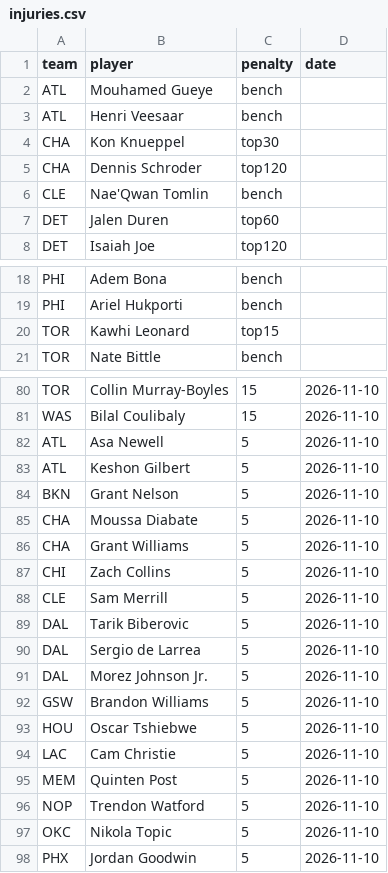
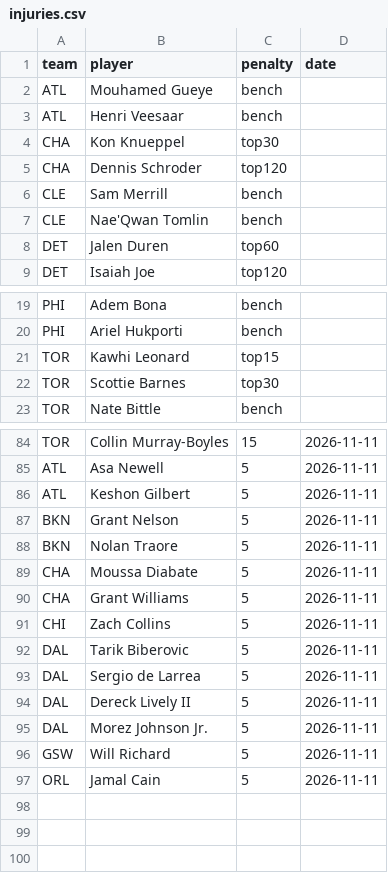
Before and after one commit to Gingerisnotagod/NBA-code, a CSV file: injuries.csv, drawn as a sheet; only a part is shown, gaps mark what is left out; removed rows and columns are numbered as before the commit, all else as after; the diff covers the shown part only; the diff names each change by its address in the sheet, - before the commit and + after, or states it on an @@ line.

```diff
--- a/injuries.csv
+++ b/injuries.csv
+row 6: CLE | Sam Merrill | bench
+row 22: TOR | Scottie Barnes | top30
-D84 (date): 2026-11-10
+D84 (date): 2026-11-11
-row 81: WAS | Bilal Coulibaly | 15 | 2026-11-10
-D85:D87 (date): 2026-11-10
+D85:D87 (date): 2026-11-11
+row 88: BKN | Nolan Traore | 5 | 2026-11-11
-D89:D91 (date): 2026-11-10
+D89:D91 (date): 2026-11-11
-row 88: CLE | Sam Merrill | 5 | 2026-11-10
-D92:D93 (date): 2026-11-10
+D92:D93 (date): 2026-11-11
+row 94: DAL | Dereck Lively II | 5 | 2026-11-11
-D95:D96 (date): 2026-11-10
+D95:D96 (date): 2026-11-11
-B96 (player): Brandon Williams
+B96 (player): Will Richard
-row 93: HOU | Oscar Tshiebwe | 5 | 2026-11-10
-row 94: LAC | Cam Christie | 5 | 2026-11-10
-row 95: MEM | Quinten Post | 5 | 2026-11-10
-row 96: NOP | Trendon Watford | 5 | 2026-11-10
-row 97: OKC | Nikola Topic | 5 | 2026-11-10
-row 98: PHX | Jordan Goodwin | 5 | 2026-11-10
+row 97: ORL | Jamal Cain | 5 | 2026-11-11
```
Also changed, not shown: 16 added rows, 14 removed rows and 12 edited cells elsewhere in this file, picks_log.csv, 1 other file.
